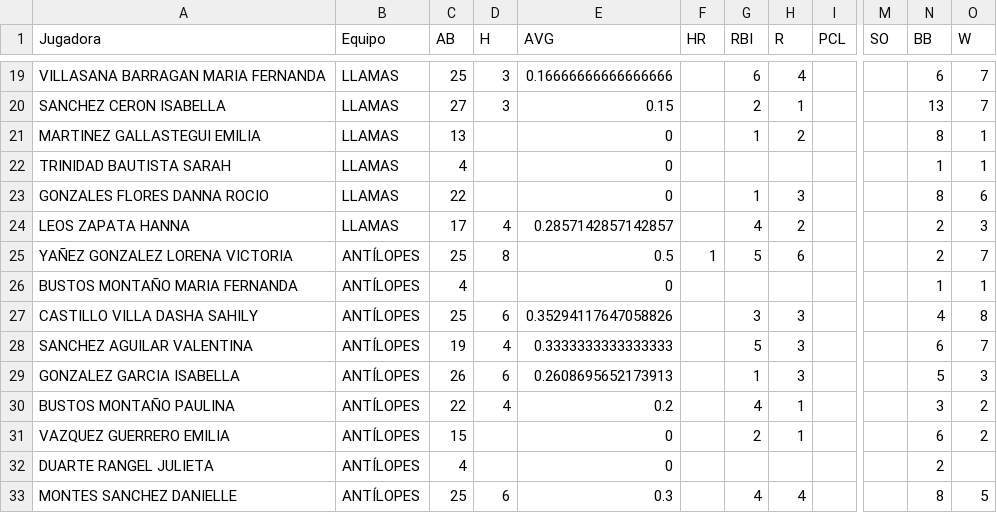
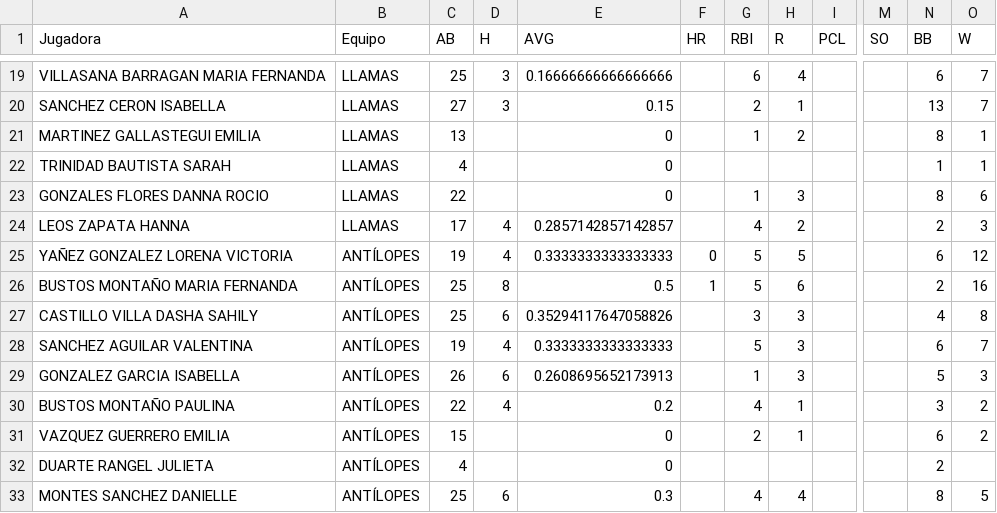
Before and after one commit to sgarciamo-ship-it/portal-u13-liga-olmeca, a CSV file: assets/estadisticas-individuales-21NOV26.csv, drawn as a sheet; only a part is shown, gaps mark what is left out; the diff names each change by its address in the sheet, - before the commit and + after, or states it on an @@ line.

Commit message:
Corregir cruce de bateo Fernanda Bustos y Lorena Yañez según BASE 21NOV26

```diff
--- a/assets/estadisticas-individuales-21NOV26.csv
+++ b/assets/estadisticas-individuales-21NOV26.csv
-C25 (AB): 25
+C25 (AB): 19
-D25 (H): 8
+D25 (H): 4
-E25 (AVG): 0.5
+E25 (AVG): 0.3333333333333333
-F25 (HR): 1
+F25 (HR): 0
-H25 (R): 6
+H25 (R): 5
-N25 (BB): 2
+N25 (BB): 6
-O25 (W): 7
+O25 (W): 12
-C26 (AB): 4
+C26 (AB): 25
-D26 (H): (empty)
+D26 (H): 8
-E26 (AVG): 0
+E26 (AVG): 0.5
-F26 (HR): (empty)
+F26 (HR): 1
-G26 (RBI): (empty)
+G26 (RBI): 5
-H26 (R): (empty)
+H26 (R): 6
-N26 (BB): 1
+N26 (BB): 2
-O26 (W): 1
+O26 (W): 16
```
